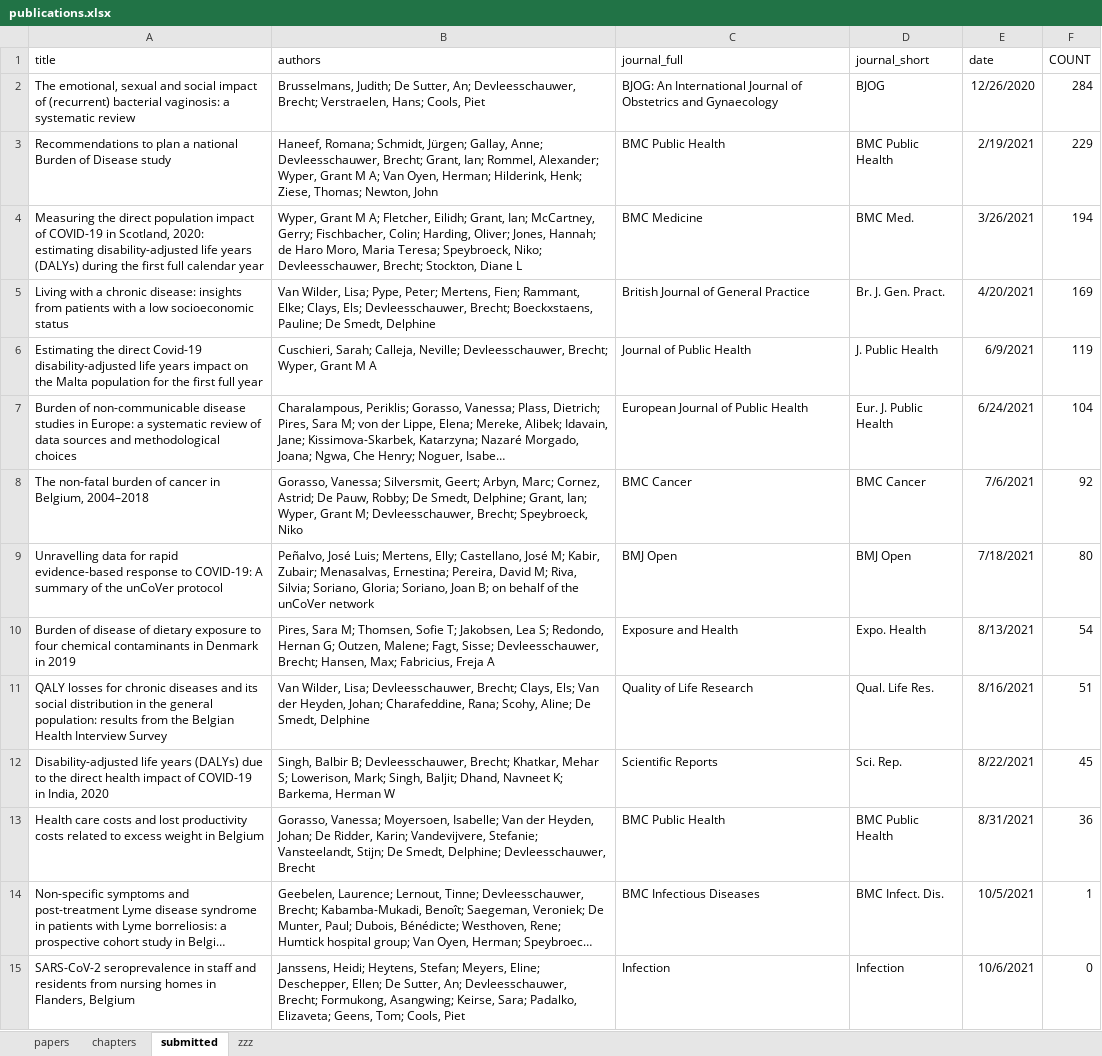
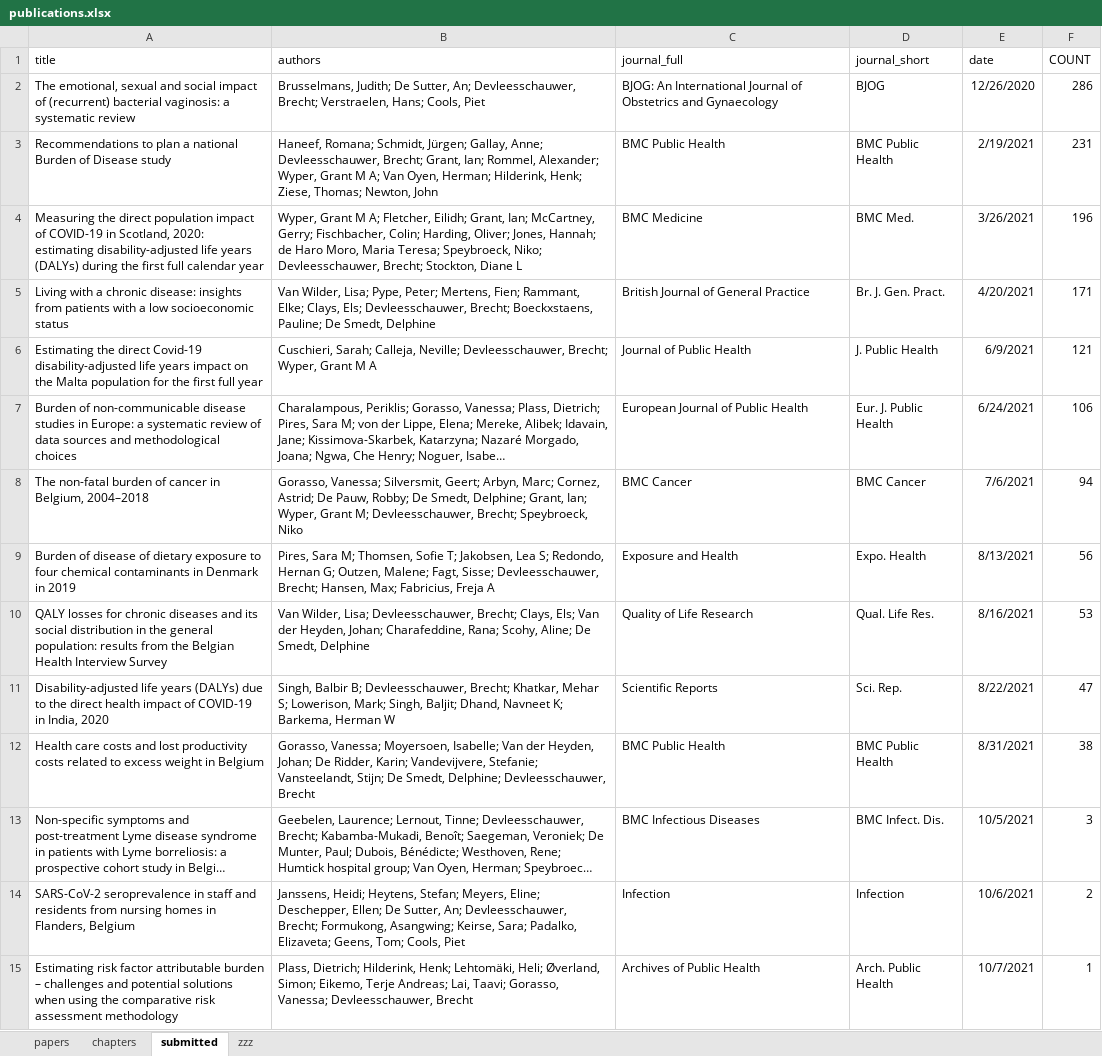
Before and after one commit to brechtdv/vitae, an Excel workbook: publications.xlsx, sheet submitted, drawn as a sheet; long unchanged cells end in …; values as stored, in another font and other column widths than the file's, no borders; table styles not drawn; removed rows and columns are numbered as before the commit, all else as after; the diff names each change by its address in the sheet, - before the commit and + after, or states it on an @@ line.

Commit message:
new submitted and accepted

```diff
--- a/publications.xlsx (sheet submitted)
+++ b/publications.xlsx (sheet submitted)
-F2 (COUNT): 284
+F2 (COUNT): 286
-F3 (COUNT): 229
+F3 (COUNT): 231
-F4 (COUNT): 194
+F4 (COUNT): 196
-F5 (COUNT): 169
+F5 (COUNT): 171
-F6 (COUNT): 119
+F6 (COUNT): 121
-F7 (COUNT): 104
+F7 (COUNT): 106
-F8 (COUNT): 92
+F8 (COUNT): 94
-row 9: Unravelling data for rapid evidence-based response to COVID-19: A summary of the unCoVer protocol | Peñalvo, José Luis; Mertens, Elly; Castellano, José M; Kabir, Zubair; Menasalvas, Ernestina; Pereira, David M; Riva, Silvia; Soriano, Gloria; Soriano, Joan B; on behalf of the unCoVer network | BMJ Open | BMJ Open | 7/18/2021 | 80
-F9 (COUNT): 54
+F9 (COUNT): 56
-F10 (COUNT): 51
+F10 (COUNT): 53
-F11 (COUNT): 45
+F11 (COUNT): 47
-F12 (COUNT): 36
+F12 (COUNT): 38
-F13 (COUNT): 1
+F13 (COUNT): 3
-F14 (COUNT): 0
+F14 (COUNT): 2
+row 15: Estimating risk factor attributable burden – challenges and potential solutions when using the comparative risk assessment methodology | Plass, Dietrich; Hilderink, Henk; Lehtomäki, Heli; Øverland, Simon; Eikemo, Terje Andreas; Lai, Taavi; Gorasso, Vanessa; Devleesschauwer, Brecht | Archives of Public Health | Arch. Public Health | 10/7/2021 | 1
```
Also changed, not shown: sheet papers, 2 other files.
